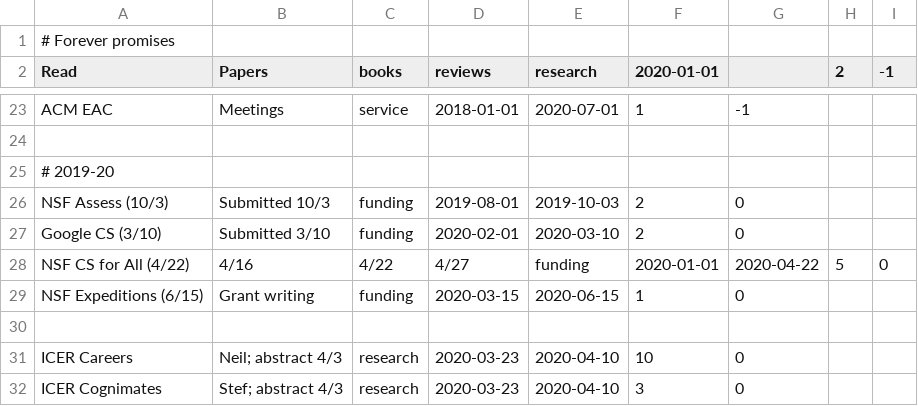
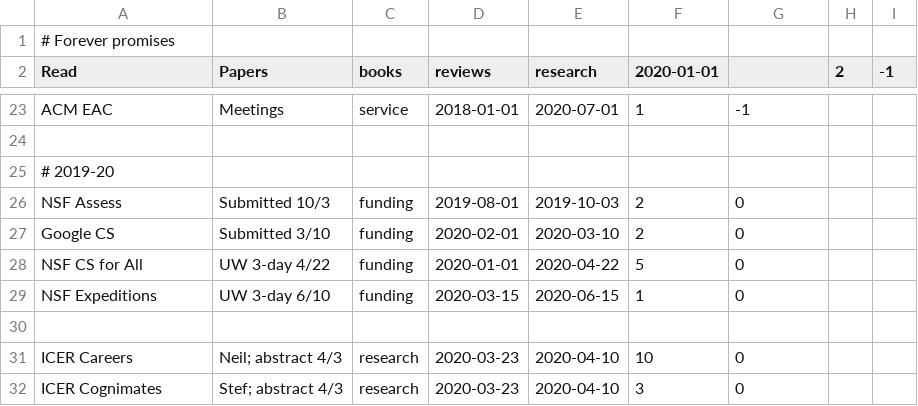
Before and after one commit to amyjko/faculty, a CSV file: promises/promises.csv, drawn as a sheet; only a part is shown, gaps mark what is left out.

Commit message:
Removed some due dates.

```diff
--- a/promises/promises.csv
+++ b/promises/promises.csv
@@ -25,6 +25,6 @@ ACM EAC, 				Meetings,				service, 	2018-01-01, 2020-07-01, 1, -1
 # 2019-20
-NSF Assess (10/3),		Submitted 10/3,			funding, 	2019-08-01, 2019-10-03, 2, 0
-Google CS (3/10),		Submitted 3/10,			funding, 	2020-02-01, 2020-03-10, 2, 0
-NSF CS for All (4/22),	4/16, 4/22, 4/27,		funding, 	2020-01-01, 2020-04-22, 5, 0
-NSF Expeditions (6/15),	Grant writing,			funding, 	2020-03-15, 2020-06-15, 1, 0
+NSF Assess,				Submitted 10/3,			funding, 	2019-08-01, 2019-10-03, 2, 0
+Google CS,				Submitted 3/10,			funding, 	2020-02-01, 2020-03-10, 2, 0
+NSF CS for All,			UW 3-day 4/22,			funding, 	2020-01-01, 2020-04-22, 5, 0
+NSF Expeditions,		UW 3-day 6/10,			funding, 	2020-03-15, 2020-06-15, 1, 0
 
```
